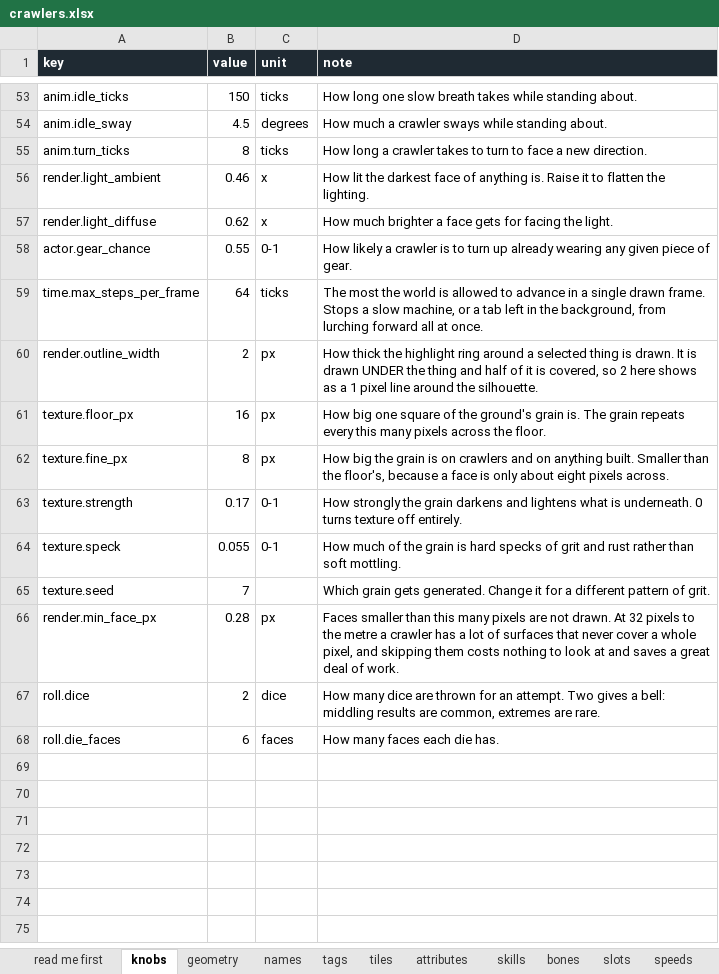
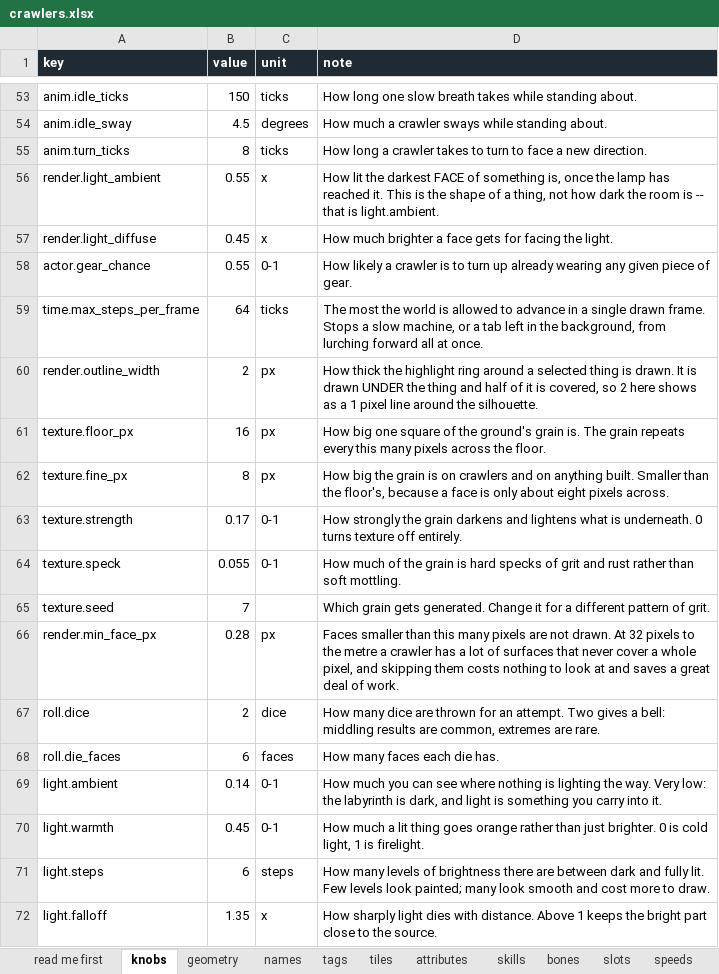
Before and after one commit to myrmecbruh/Project-Crawlers, an Excel workbook: docs/crawlers.xlsx, sheet knobs, drawn as a sheet; only a part is shown, gaps mark what is left out; values as stored, in another font and other column widths than the file's, no borders; the diff names each change by its address in the sheet, - before the commit and + after, or states it on an @@ line.

```diff
--- a/docs/crawlers.xlsx (sheet knobs)
+++ b/docs/crawlers.xlsx (sheet knobs)
-B56 (value): 0.46
+B56 (value): 0.55
-D56 (note): …the darkest face of anything is. Raise it to flatten the lighting.
+D56 (note): …the darkest FACE of something is, once the lamp has reached it. This is the shape of a thing, not how dark the room is -- that is light.ambient.
-B57 (value): 0.62
+B57 (value): 0.45
+row 69: light.ambient | 0.14 | 0-1 | How much you can see where nothing is lighting the way. Very low: the labyrinth is dark, and light is something you carry into it.
+row 70: light.warmth | 0.45 | 0-1 | How much a lit thing goes orange rather than just brighter. 0 is cold light, 1 is firelight.
+row 71: light.steps | 6 | steps | How many levels of brightness there are between dark and fully lit. Few levels look painted; many look smooth and cost more to draw.
+row 72: light.falloff | 1.35 | x | How sharply light dies with distance. Above 1 keeps the bright part close to the source.
```
Also changed, not shown: sheet figure, sheet gear, sheet tiles, sheet structures, 13 other files.
